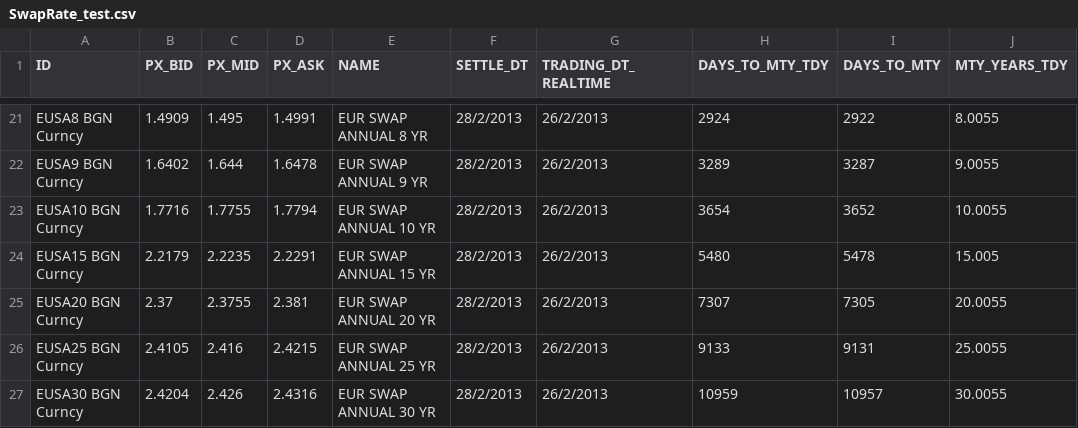
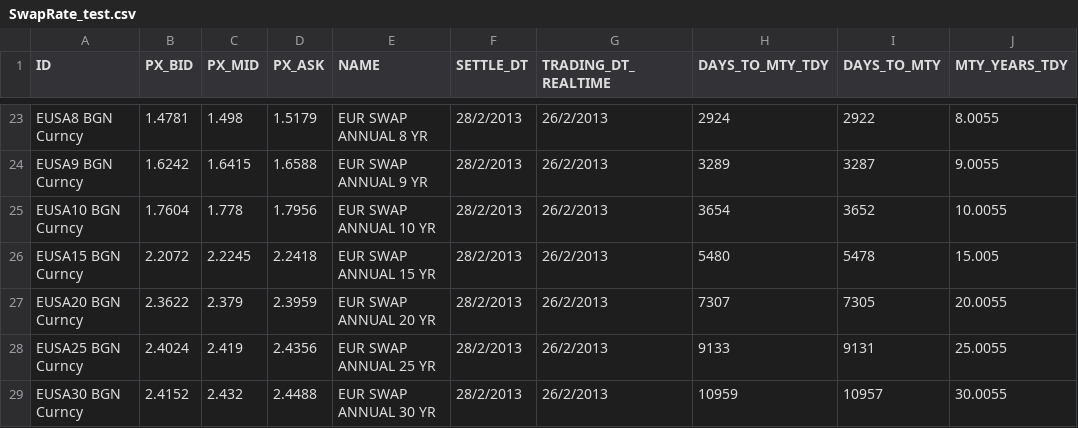
Before and after one commit to michaelhukun/DymonRepo, a CSV file: DymonProject/DymonProject/SwapRate_test.csv, drawn as a sheet; only a part is shown, gaps mark what is left out; addresses are those after the commit; the diff covers the shown part only; the diff names each change by its address in the sheet, - before the commit and + after, or states it on an @@ line.

```diff
--- a/DymonProject/DymonProject/SwapRate_test.csv
+++ b/DymonProject/DymonProject/SwapRate_test.csv
-B23 (PX_BID): 1.4909
+B23 (PX_BID): 1.4781
-C23 (PX_MID): 1.495
+C23 (PX_MID): 1.498
-D23 (PX_ASK): 1.4991
+D23 (PX_ASK): 1.5179
-B24 (PX_BID): 1.6402
+B24 (PX_BID): 1.6242
-C24 (PX_MID): 1.644
+C24 (PX_MID): 1.6415
-D24 (PX_ASK): 1.6478
+D24 (PX_ASK): 1.6588
-B25 (PX_BID): 1.7716
+B25 (PX_BID): 1.7604
-C25 (PX_MID): 1.7755
+C25 (PX_MID): 1.778
-D25 (PX_ASK): 1.7794
+D25 (PX_ASK): 1.7956
-B26 (PX_BID): 2.2179
+B26 (PX_BID): 2.2072
-C26 (PX_MID): 2.2235
+C26 (PX_MID): 2.2245
-D26 (PX_ASK): 2.2291
+D26 (PX_ASK): 2.2418
-B27 (PX_BID): 2.37
+B27 (PX_BID): 2.3622
-C27 (PX_MID): 2.3755
+C27 (PX_MID): 2.379
-D27 (PX_ASK): 2.381
+D27 (PX_ASK): 2.3959
-B28 (PX_BID): 2.4105
+B28 (PX_BID): 2.4024
-C28 (PX_MID): 2.416
+C28 (PX_MID): 2.419
-D28 (PX_ASK): 2.4215
+D28 (PX_ASK): 2.4356
-B29 (PX_BID): 2.4204
+B29 (PX_BID): 2.4152
-C29 (PX_MID): 2.426
+C29 (PX_MID): 2.432
-D29 (PX_ASK): 2.4316
+D29 (PX_ASK): 2.4488
```
Also changed, not shown: 2 added rows and 30 edited cells elsewhere in this file.
